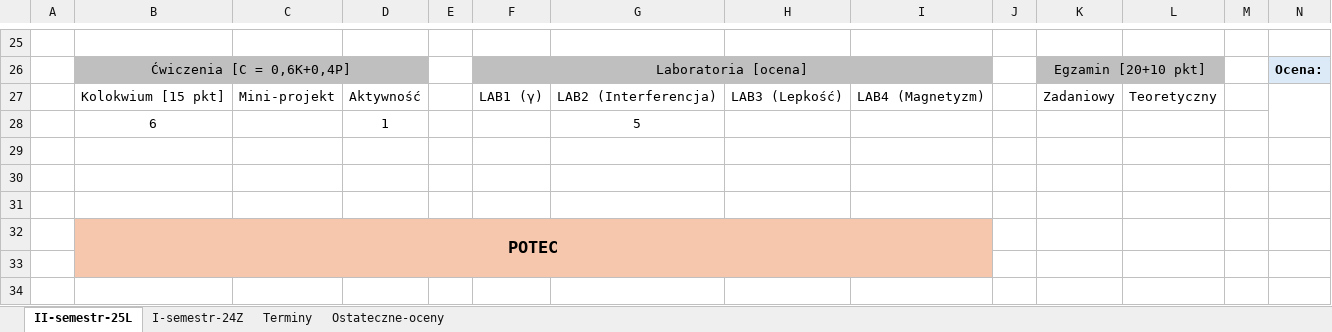
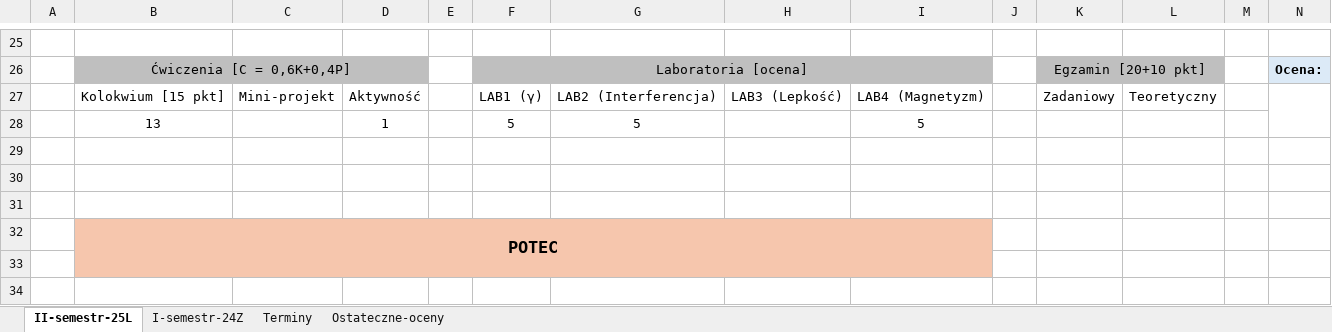
Before and after one commit to dodo099/IoT-studies, an Excel workbook: IoT-points-schedule.xlsx, sheet II-semestr-25L, drawn as a sheet; only a part is shown, gaps mark what is left out; values as stored, in another font and other column widths than the file's, no borders; removed rows and columns are numbered as before the commit, all else as after; rows hold the shown columns only; the diff names each change by its address in the sheet, - before the commit and + after, or states it on an @@ line.

```diff
--- a/IoT-points-schedule.xlsx (sheet II-semestr-25L)
+++ b/IoT-points-schedule.xlsx (sheet II-semestr-25L)
-row 28:  | 6 |  | 1 |  |  | 5
+row 28:  | 13 |  | 1 |  | 5 | 5 |  | 5
```
Also changed, not shown: sheet Terminy.
